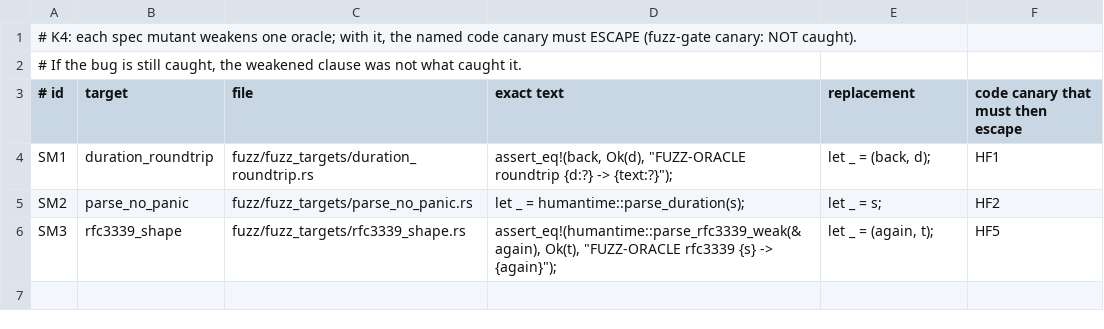
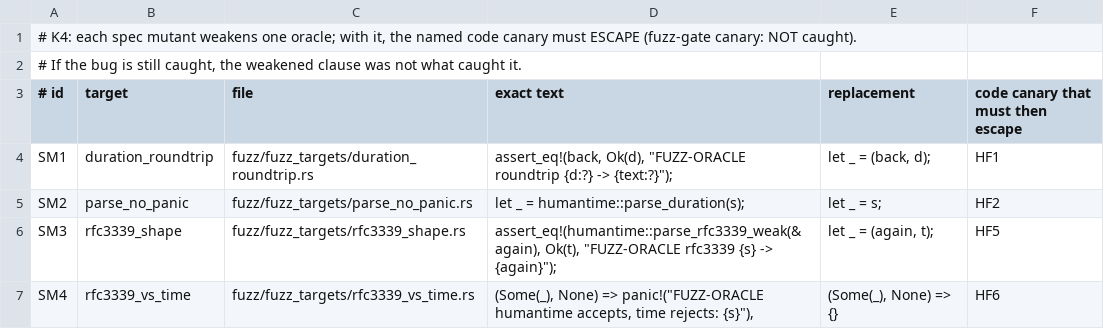
Before and after one commit to Demiurg-AU/rust-cicd-core, a TSV file: pilots/humantime/spec/fuzz/spec-mutants.tsv, drawn as a sheet; the diff names each change by its address in the sheet, - before the commit and + after, or states it on an @@ line.

```diff
--- a/pilots/humantime/spec/fuzz/spec-mutants.tsv
+++ b/pilots/humantime/spec/fuzz/spec-mutants.tsv
+row 7: SM4 | rfc3339_vs_time | fuzz/fuzz_targets/rfc3339_vs_time.rs | (Some(_), None) => panic!("FUZZ-ORACLE humantime accepts, time rejects: {s}"), | (Some(_), None) => {} | HF6
```
Also changed, not shown: pilots/humantime/claims-3b.tsv, pilots/humantime/spec/fuzz/fuzz-canaries.tsv, 6 other files.
